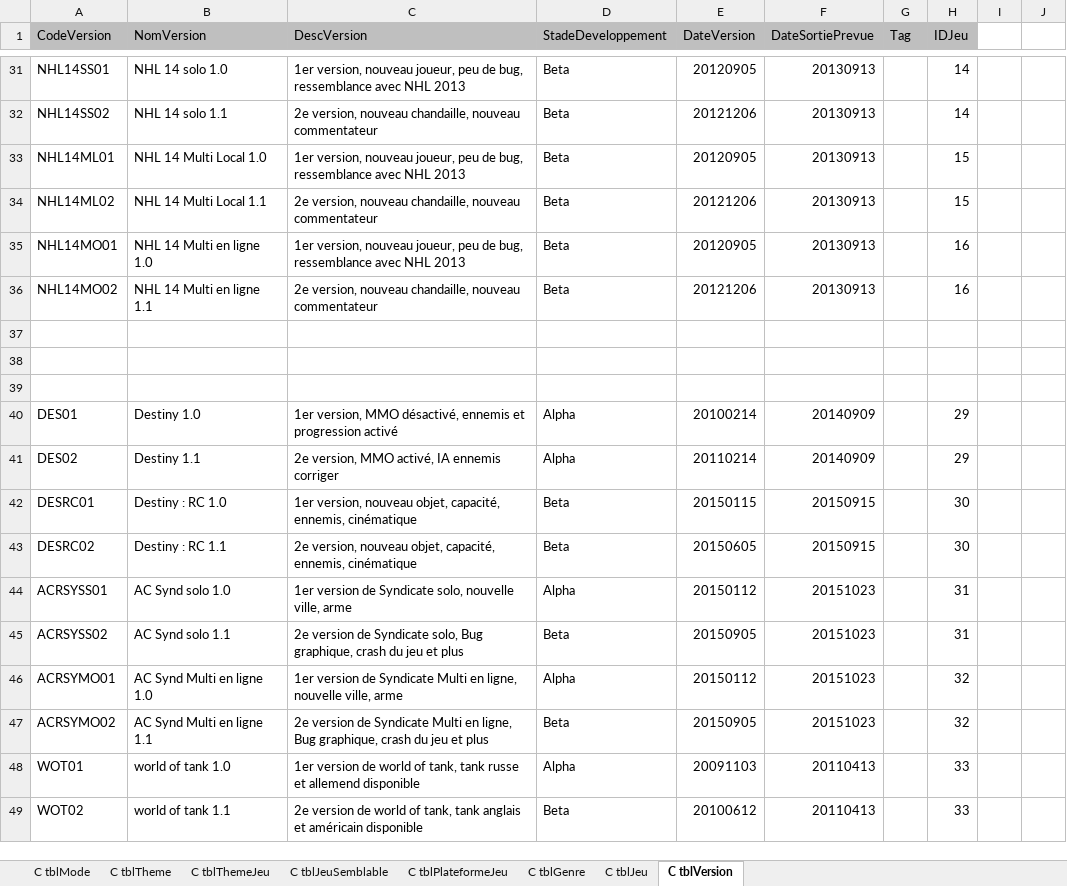
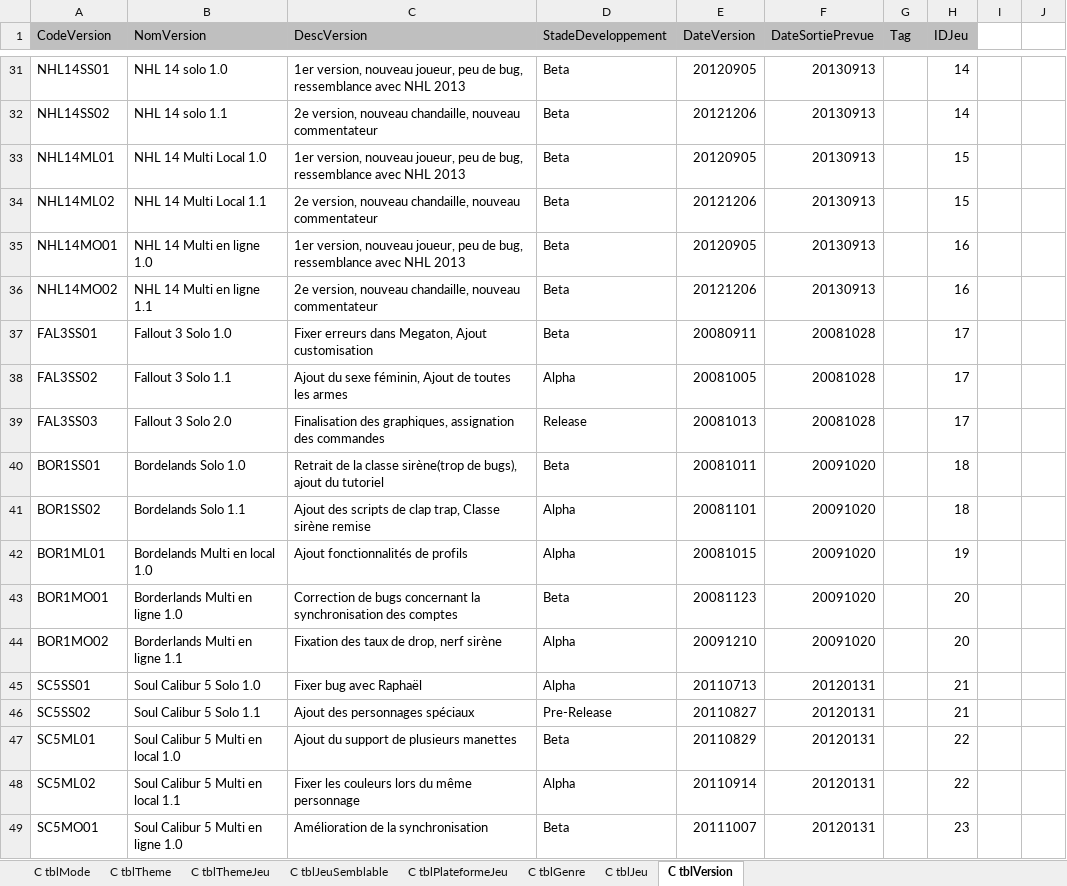
Before and after one commit to kelodiek/Projet_v2, an Excel workbook: Sprint 1/Package 1/Documentation/P01-JE-06_Jeu_etc_CP.xlsx, sheet C tblVersion, drawn as a sheet; only a part is shown, gaps mark what is left out; the shorter side is filled out with more unchanged rows; values as stored, in another font and other column widths than the file's, no borders; the diff covers the shown part only; the diff names each change by its address in the sheet, - before the commit and + after, or states it on an @@ line.

Commit message:
Version complet

```diff
--- a/Sprint 1/Package 1/Documentation/P01-JE-06_Jeu_etc_CP.xlsx (sheet C tblVersion)
+++ b/Sprint 1/Package 1/Documentation/P01-JE-06_Jeu_etc_CP.xlsx (sheet C tblVersion)
-row 37: (empty)
+row 37: FAL3SS01 | Fallout 3 Solo 1.0 | Fixer erreurs dans Megaton, Ajout customisation | Beta | 20080911 | 20081028 |  | 17
-row 38: (empty)
+row 38: FAL3SS02 | Fallout 3 Solo 1.1 | Ajout du sexe féminin, Ajout de toutes les armes | Alpha | 20081005 | 20081028 |  | 17
-row 39: (empty)
+row 39: FAL3SS03 | Fallout 3 Solo 2.0 | Finalisation des graphiques, assignation des commandes | Release | 20081013 | 20081028 |  | 17
+row 40: BOR1SS01 | Bordelands Solo 1.0 | Retrait de la classe sirène(trop de bugs), ajout du tutoriel | Beta | 20081011 | 20091020 |  | 18
+row 41: BOR1SS02 | Bordelands Solo 1.1 | Ajout des scripts de clap trap, Classe sirène remise | Alpha | 20081101 | 20091020 |  | 18
+row 42: BOR1ML01 | Bordelands Multi en local 1.0 | Ajout fonctionnalités de profils | Alpha | 20081015 | 20091020 |  | 19
+row 43: BOR1MO01 | Borderlands Multi en ligne 1.0 | Correction de bugs concernant la synchronisation des comptes | Beta | 20081123 | 20091020 |  | 20
+row 44: BOR1MO02 | Borderlands Multi en ligne 1.1 | Fixation des taux de drop, nerf sirène | Alpha | 20091210 | 20091020 |  | 20
+row 45: SC5SS01 | Soul Calibur 5 Solo 1.0 | Fixer bug avec Raphaël | Alpha | 20110713 | 20120131 |  | 21
+row 46: SC5SS02 | Soul Calibur 5 Solo 1.1 | Ajout des personnages spéciaux | Pre-Release | 20110827 | 20120131 |  | 21
+row 47: SC5ML01 | Soul Calibur 5 Multi en local 1.0 | Ajout du support de plusieurs manettes | Beta | 20110829 | 20120131 |  | 22
+row 48: SC5ML02 | Soul Calibur 5 Multi en local 1.1 | Fixer les couleurs lors du même personnage | Alpha | 20110914 | 20120131 |  | 22
+row 49: SC5MO01 | Soul Calibur 5 Multi en ligne 1.0 | Amélioration de la synchronisation | Beta | 20111007 | 20120131 |  | 23
```
Also changed, not shown: 12 added rows elsewhere in this sheet, sheet C tblJeu.
